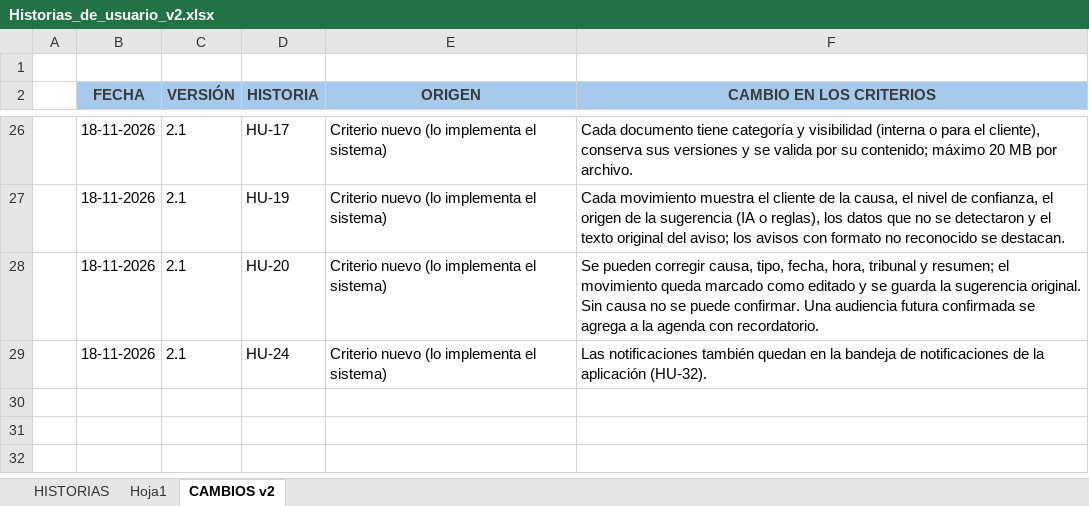
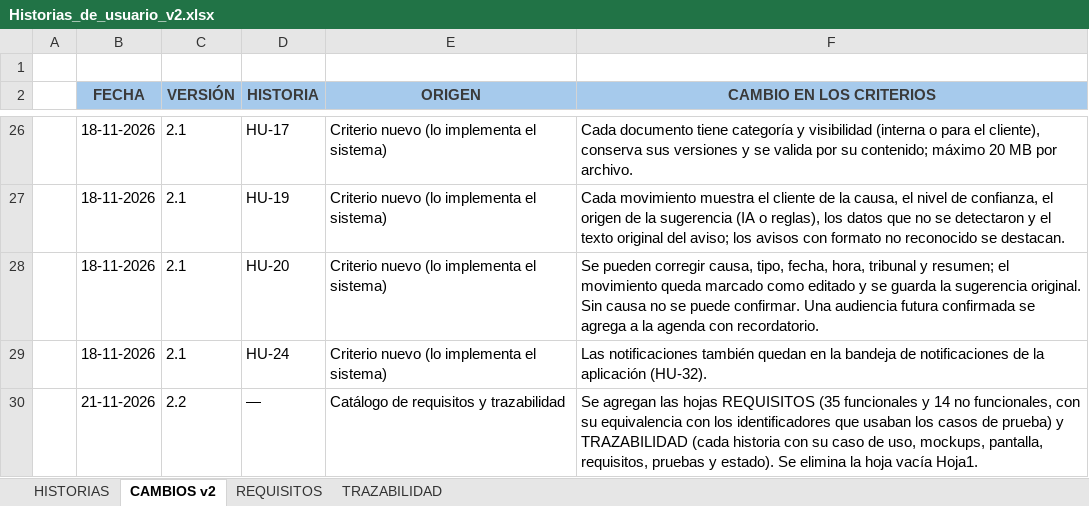
Before and after one commit to sebastianroman16/CAPSTONE, an Excel workbook: Fase 2/Evidencias Proyecto/Documentacion/Diseño v2/Historias_de_usuario_v2.xlsx, sheet CAMBIOS v2, drawn as a sheet; only a part is shown, gaps mark what is left out; values as stored, in another font and other column widths than the file's, no borders; the diff names each change by its address in the sheet, - before the commit and + after, or states it on an @@ line.

```diff
--- a/Fase 2/Evidencias Proyecto/Documentacion/Diseño v2/Historias_de_usuario_v2.xlsx (sheet CAMBIOS v2)
+++ b/Fase 2/Evidencias Proyecto/Documentacion/Diseño v2/Historias_de_usuario_v2.xlsx (sheet CAMBIOS v2)
-sheet tab: Hoja1
+sheet tab: REQUISITOS
+sheet tab: TRAZABILIDAD
+row 30:  | 21-11-2026 | 2.2 | — | Catálogo de requisitos y trazabilidad | Se agregan las hojas REQUISITOS (35 funcionales y 14 no funcionales, con su equivalencia con los identificadores que usaban los casos de prueba) y TRAZABILIDAD (cada historia con su caso de uso, mockups, pantalla, requisitos, pruebas y estado). Se elimina la hoja vacía Hoja1.
```
